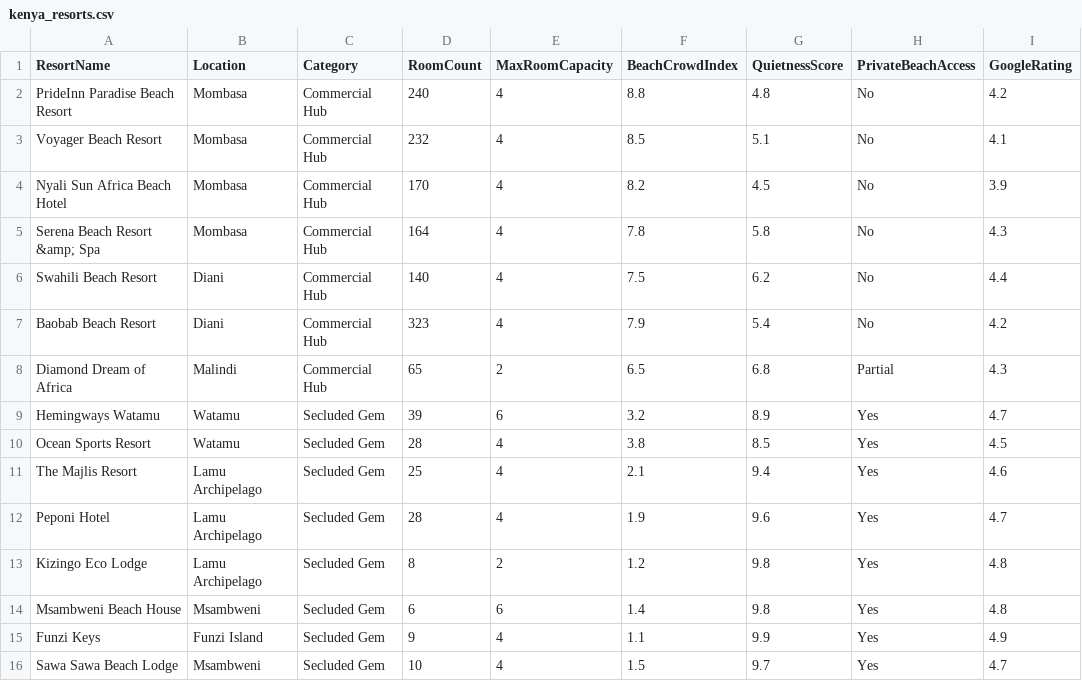
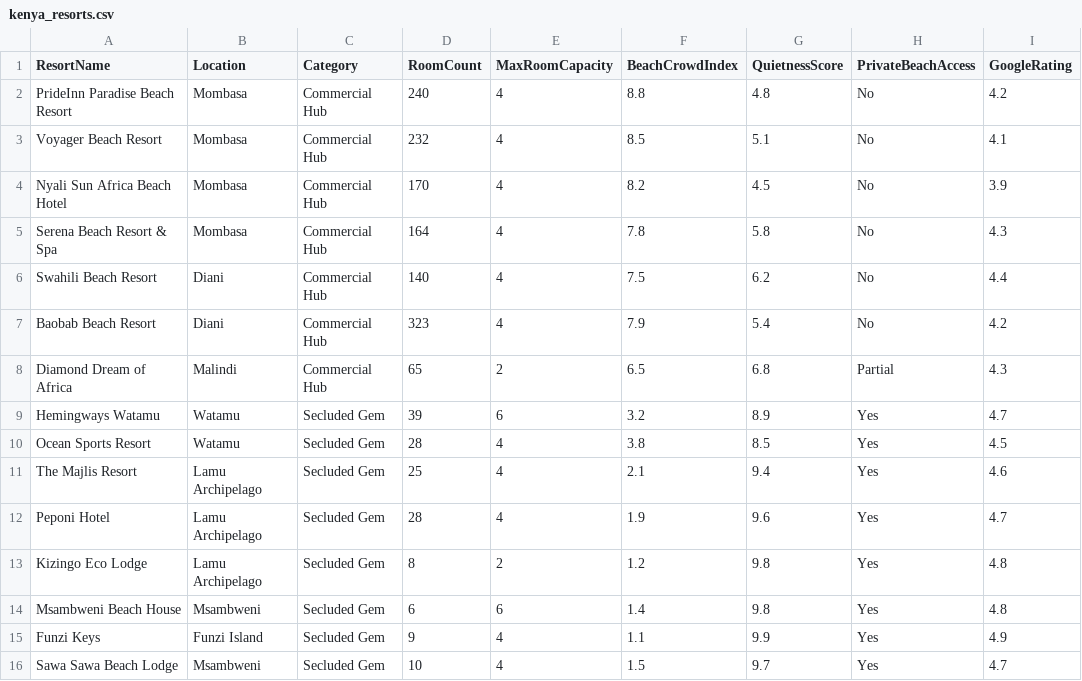
Before and after one commit to james-mutunga/GenData-Capstone-Project, a CSV file: Data/kenya_resorts.csv, drawn as a sheet; only a part is shown; the diff names each change by its address in the sheet, - before the commit and + after, or states it on an @@ line.

Commit message:
fixed a small error in my dataset

```diff
--- a/Data/kenya_resorts.csv
+++ b/Data/kenya_resorts.csv
-A5 (ResortName): Serena Beach Resort &amp; Spa
+A5 (ResortName): Serena Beach Resort & Spa
```
Also changed, not shown: 1 other file.
